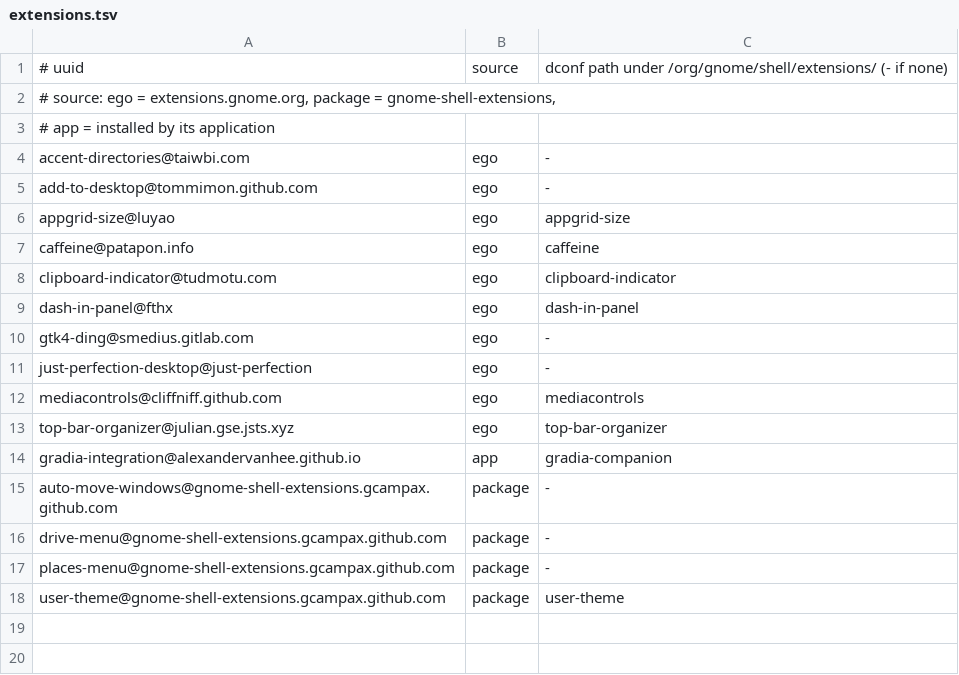
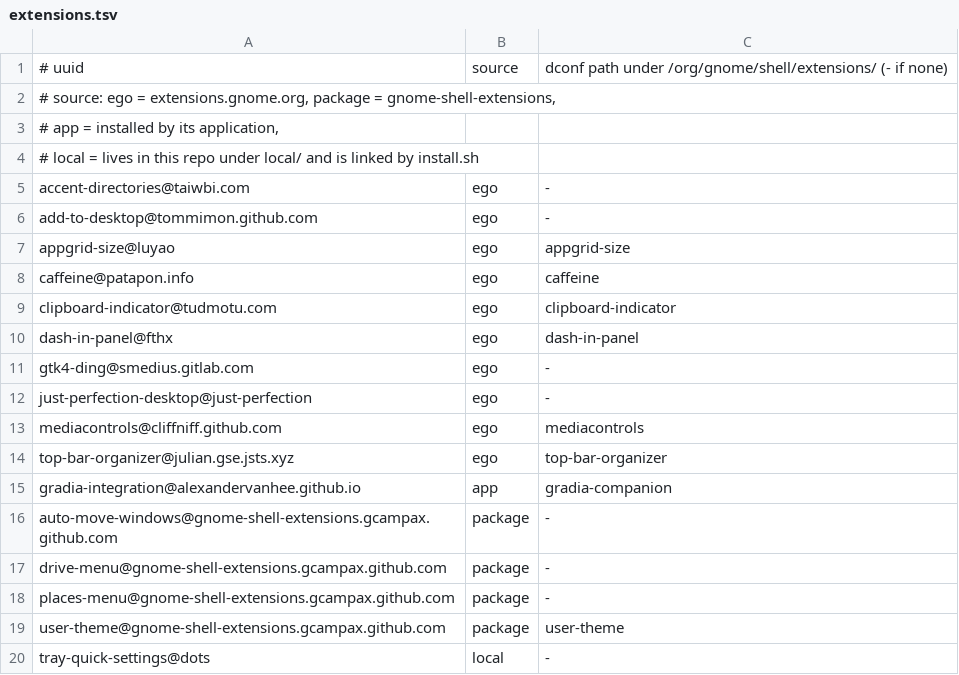
Before and after one commit to U1F974/dotfiles, a TSV file: gnome-extensions/extensions.tsv, drawn as a sheet.

Commit message:
feat(tray): install local extensions from the repo

```diff
--- a/gnome-extensions/extensions.tsv
+++ b/gnome-extensions/extensions.tsv
@@ -2,3 +2,4 @@
 # source: ego = extensions.gnome.org, package = gnome-shell-extensions,
-#         app = installed by its application
+#         app = installed by its application,
+#         local = lives in this repo under local/ and is linked by install.sh
 accent-directories@taiwbi.com	ego	-
@@ -18 +19,2 @@ places-menu@gnome-shell-extensions.gcampax.github.com	package	-
 user-theme@gnome-shell-extensions.gcampax.github.com	package	user-theme
+tray-quick-settings@dots	local	-
```
Also changed, not shown: 3 other files.
